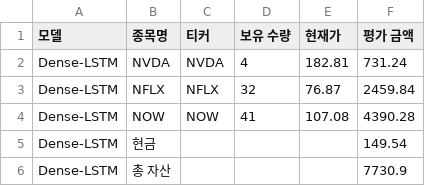
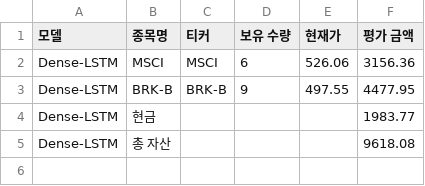
Before and after one commit to chesin1/stock_ai_trading_us, a CSV file: data/dense_lstm_portfolio_final.csv, drawn as a sheet.

```diff
--- a/data/dense_lstm_portfolio_final.csv
+++ b/data/dense_lstm_portfolio_final.csv
@@ -1,6 +1,5 @@
 모델,종목명,티커,보유 수량,현재가,평가 금액
-Dense-LSTM,NVDA,NVDA,4,182.81,731.24
-Dense-LSTM,NFLX,NFLX,32,76.87,2459.84
-Dense-LSTM,NOW,NOW,41,107.08,4390.28
-Dense-LSTM,현금,,,,149.54
-Dense-LSTM,총 자산,,,,7730.9
+Dense-LSTM,MSCI,MSCI,6,526.06,3156.36
+Dense-LSTM,BRK-B,BRK-B,9,497.55,4477.95
+Dense-LSTM,현금,,,,1983.77
+Dense-LSTM,총 자산,,,,9618.08
```
Also changed, not shown: data/gb_1d_portfolio_final.csv, data/gb_20d_portfolio_final.csv, 44 other files.
